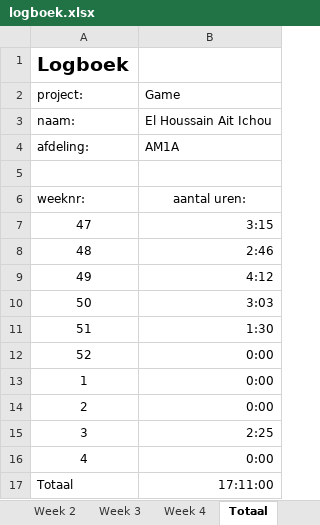
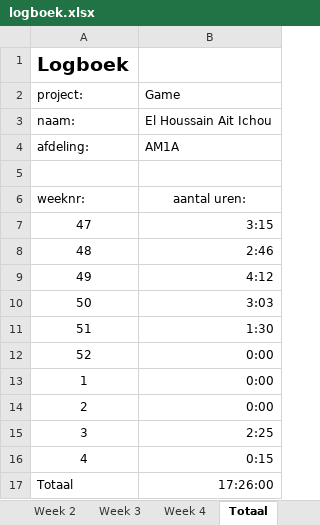
Before and after one commit to pnlea453/pyramidPanic, an Excel workbook: logboek.xlsx, sheet Totaal, drawn as a sheet; values as stored, in another font and other column widths than the file's, no borders; the diff names each change by its address in the sheet, - before the commit and + after, or states it on an @@ line.

```diff
--- a/logboek.xlsx (sheet Totaal)
+++ b/logboek.xlsx (sheet Totaal)
-B16: 0:00
+B16: 0:15
-B17: 17:11:00
+B17: 17:26:00
```
Also changed, not shown: sheet Week 4, 5 other files.
